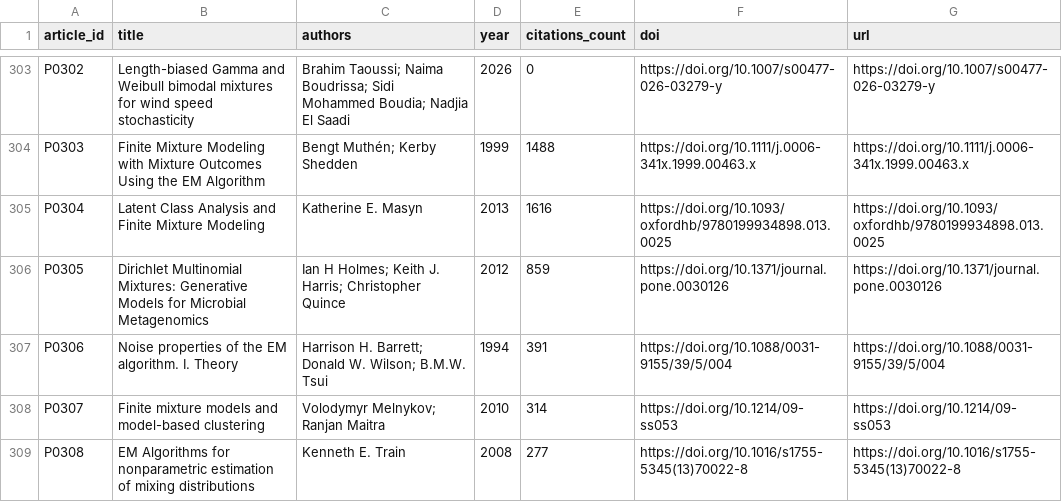
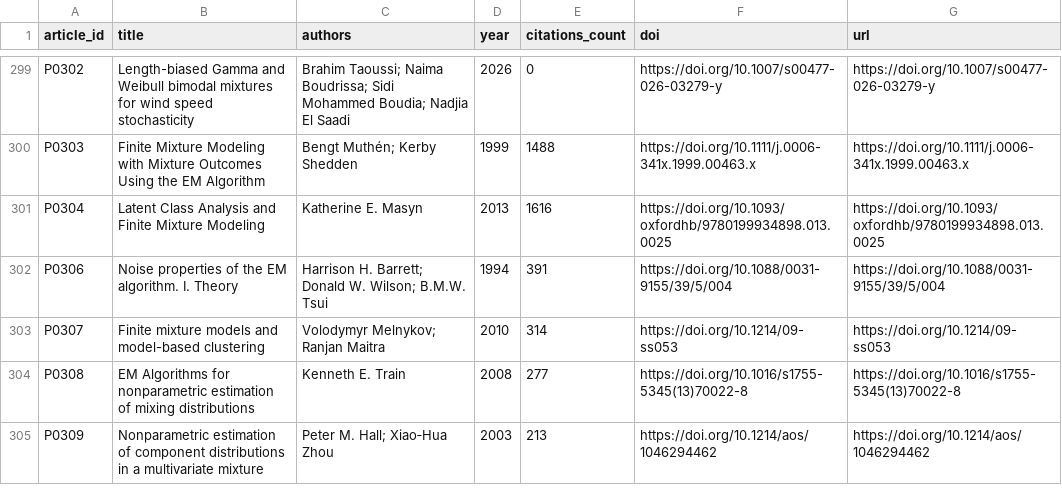
Before and after one commit to iraedeus/diploma-mpest, a CSV file: articles/raw/articles.csv, drawn as a sheet; only a part is shown, gaps mark what is left out; the shorter side is filled out with more unchanged rows; the diff covers the shown part only; the diff names each change by its address in the sheet, - before the commit and + after, or states it on an @@ line.

```diff
--- a/articles/raw/articles.csv
+++ b/articles/raw/articles.csv
-row 306: P0305 | Dirichlet Multinomial Mixtures: Generative Models for Microbial Metagenomics | Ian H Holmes; Keith J. Harris; Christopher Quince | 2012 | 859 | https://doi.org/10.1371/journal.pone.0030126 | https://doi.org/10.1371/journal.pone.0030126
```
Also changed, not shown: 10 removed rows and 14 edited cells elsewhere in this file, articles/raw/requirement_articles.csv, articles/raw/tools.csv, 8 other files.
